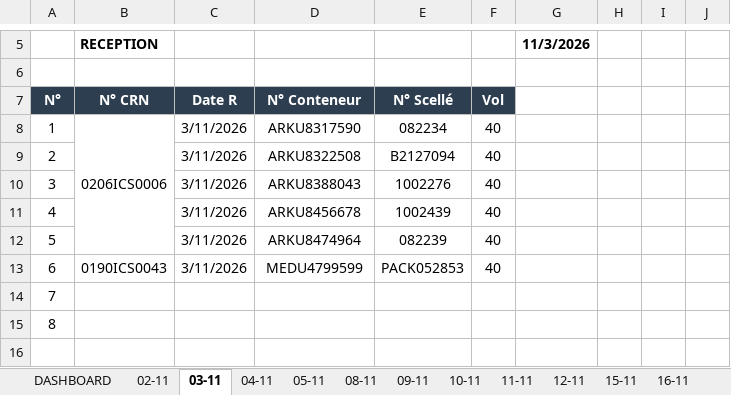
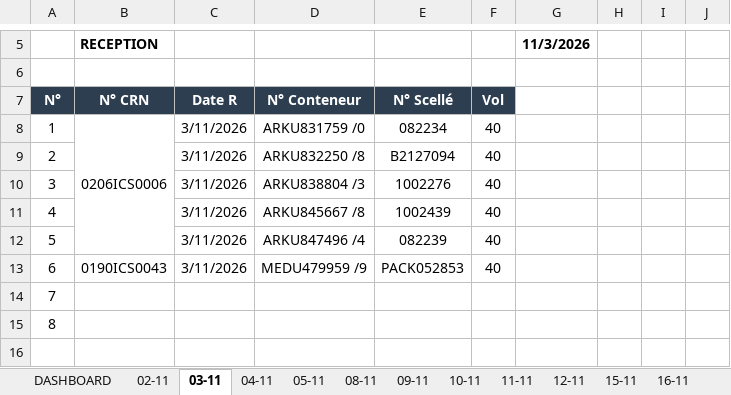
Before and after one commit to Mag2027pro/egs-conatainer-tracker-, an Excel workbook: Fiche de mouvement _11-2026.xlsx, sheet 03-11, drawn as a sheet; only a part is shown, gaps mark what is left out; values as stored, in another font and other column widths than the file's, no borders; charts and pictures not drawn; the diff names each change by its address in the sheet, - before the commit and + after, or states it on an @@ line.

```diff
--- a/Fiche de mouvement _11-2026.xlsx (sheet 03-11)
+++ b/Fiche de mouvement _11-2026.xlsx (sheet 03-11)
-D8: ARKU8317590
+D8: ARKU831759 /0
-D9: ARKU8322508
+D9: ARKU832250 /8
-D10: ARKU8388043
+D10: ARKU838804 /3
-D11: ARKU8456678
+D11: ARKU845667 /8
-D12: ARKU8474964
+D12: ARKU847496 /4
-D13: MEDU4799599
+D13: MEDU479959 /9
```
Also changed, not shown: sheet 17-11, sheet DASHBOARD, sheet 05-11, sheet 16-11, other sheet tabs, formulas that keep their value, charts or pictures.
